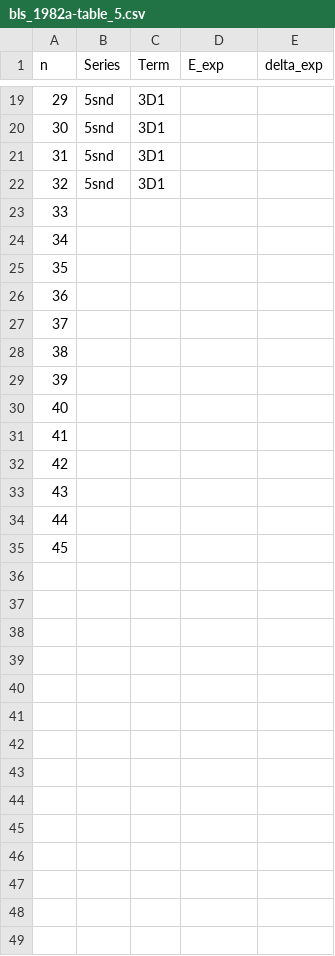
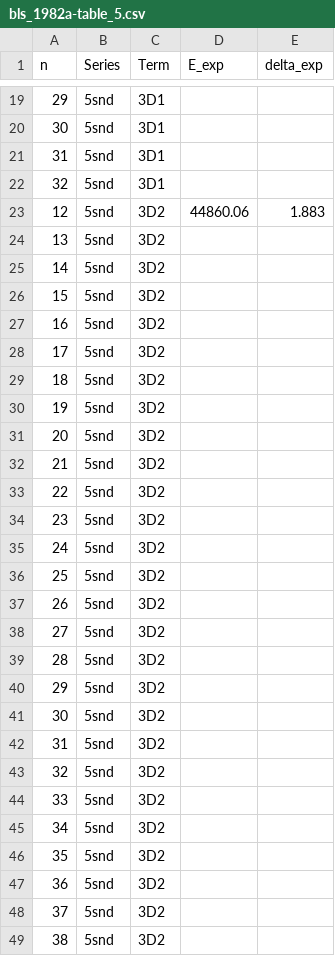
Before and after one commit to rogding/strontium_rydberg, a CSV file: bls_1982a/data/bls_1982a-table_5.csv, drawn as a sheet; only a part is shown, gaps mark what is left out; the diff covers the shown part only; the diff names each change by its address in the sheet, - before the commit and + after, or states it on an @@ line.

Commit message:
Added some values to bls_1982a tables

```diff
--- a/bls_1982a/data/bls_1982a-table_5.csv
+++ b/bls_1982a/data/bls_1982a-table_5.csv
@@ column A (n) renumbered between rows 23 and 35 @@
-B23:B35 (Series): (empty)
+B23:B35 (Series): 5snd
-C23:C35 (Term): (empty)
+C23:C35 (Term): 3D2
-D23 (E_exp): (empty)
+D23 (E_exp): 44860.06
-E23 (delta_exp): (empty)
+E23 (delta_exp): 1.883
+row 36: 25 | 5snd | 3D2
+row 37: 26 | 5snd | 3D2
+row 38: 27 | 5snd | 3D2
+row 39: 28 | 5snd | 3D2
+row 40: 29 | 5snd | 3D2
+row 41: 30 | 5snd | 3D2
+row 42: 31 | 5snd | 3D2
+row 43: 32 | 5snd | 3D2
+row 44: 33 | 5snd | 3D2
+row 45: 34 | 5snd | 3D2
+row 46: 35 | 5snd | 3D2
+row 47: 36 | 5snd | 3D2
+row 48: 37 | 5snd | 3D2
+row 49: 38 | 5snd | 3D2
```
Also changed, not shown: 36 added rows elsewhere in this file.
